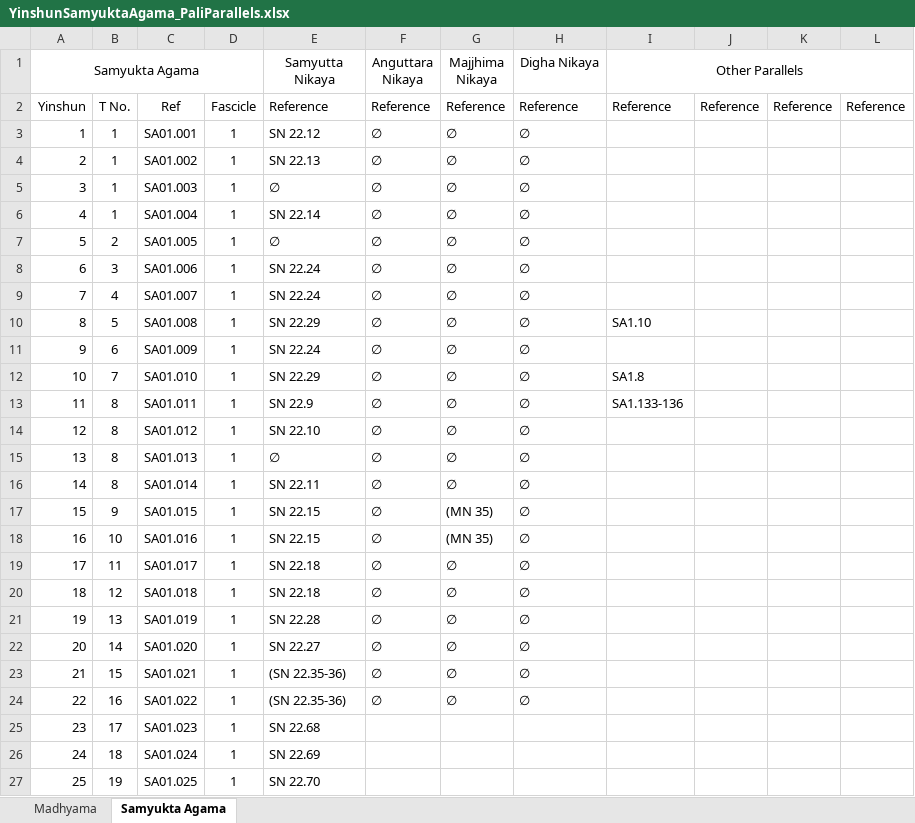
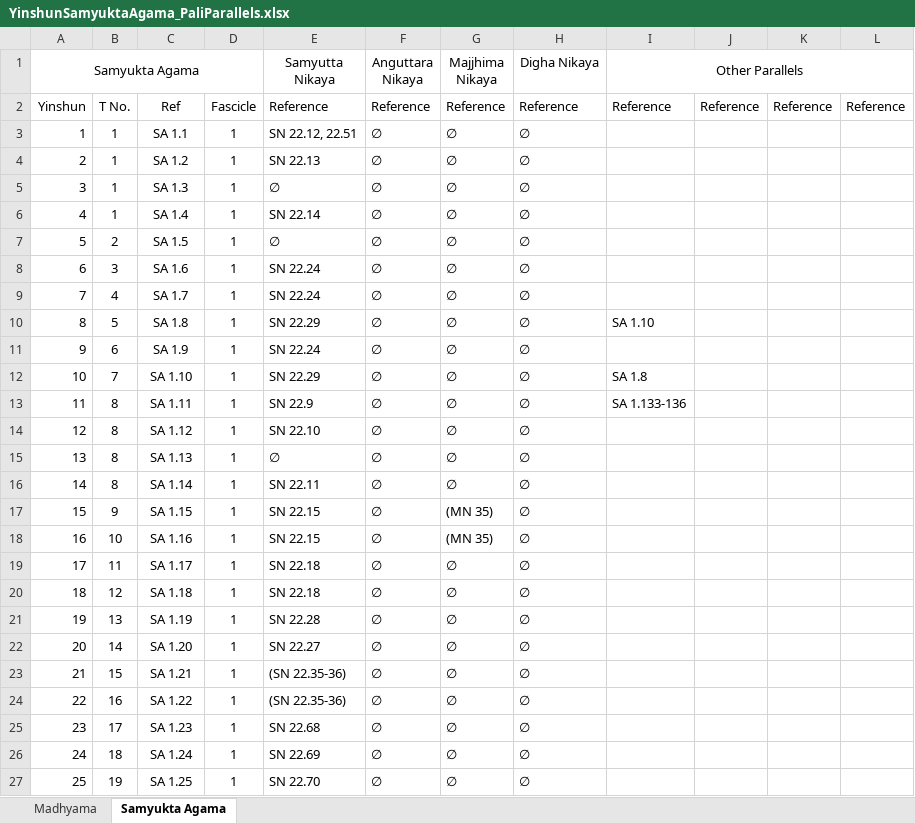
Before and after one commit to winterdharma/DharmaPearls, an Excel workbook: _data/YinshunSamyuktaAgama_PaliParallels.xlsx, sheet Samyukta Agama, drawn as a sheet; only a part is shown; values as stored, in another font and other column widths than the file's, no borders; the diff covers the shown part only; the diff names each change by its address in the sheet, - before the commit and + after, or states it on an @@ line.

Commit message:
Changed presentation of SA to include new table of contents based on Yinshun's reconstruction. From now on, SA has subfolders for each samyukta. Also began inputting new segmented data format with SA sutras in SA 1, but template will need to be altered to read it.

```diff
--- a/_data/YinshunSamyuktaAgama_PaliParallels.xlsx (sheet Samyukta Agama)
+++ b/_data/YinshunSamyuktaAgama_PaliParallels.xlsx (sheet Samyukta Agama)
-C3: SA01.001
+C3: SA 1.1
-E3 (Samyutta Nikaya): SN 22.12
+E3 (Samyutta Nikaya): SN 22.12, 22.51
-C4: SA01.002
+C4: SA 1.2
-C5: SA01.003
+C5: SA 1.3
-C6: SA01.004
+C6: SA 1.4
-C7: SA01.005
+C7: SA 1.5
-C8: SA01.006
+C8: SA 1.6
-C9: SA01.007
+C9: SA 1.7
-C10: SA01.008
+C10: SA 1.8
-I10 (Other Parallels): SA1.10
+I10 (Other Parallels): SA 1.10
-C11: SA01.009
+C11: SA 1.9
-C12: SA01.010
+C12: SA 1.10
-I12 (Other Parallels): SA1.8
+I12 (Other Parallels): SA 1.8
-C13: SA01.011
+C13: SA 1.11
-I13 (Other Parallels): SA1.133-136
+I13 (Other Parallels): SA 1.133-136
-C14: SA01.012
+C14: SA 1.12
-C15: SA01.013
+C15: SA 1.13
-C16: SA01.014
+C16: SA 1.14
-C17: SA01.015
+C17: SA 1.15
-C18: SA01.016
+C18: SA 1.16
-C19: SA01.017
+C19: SA 1.17
-C20: SA01.018
+C20: SA 1.18
-C21: SA01.019
+C21: SA 1.19
-C22: SA01.020
+C22: SA 1.20
-C23: SA01.021
+C23: SA 1.21
-C24: SA01.022
+C24: SA 1.22
-C25: SA01.023
+C25: SA 1.23
-F25:F27 (Anguttara Nikaya): (empty)
+F25:F27 (Anguttara Nikaya): ∅
-G25:G27 (Majjhima Nikaya): (empty)
+G25:G27 (Majjhima Nikaya): ∅
-H25:H27 (Digha Nikaya): (empty)
+H25:H27 (Digha Nikaya): ∅
-C26: SA01.024
+C26: SA 1.24
-C27: SA01.025
+C27: SA 1.25
```
Also changed, not shown: 7 added rows, 7 removed rows, 917 moved rows and 85 edited cells elsewhere in this sheet, 39 other files.
